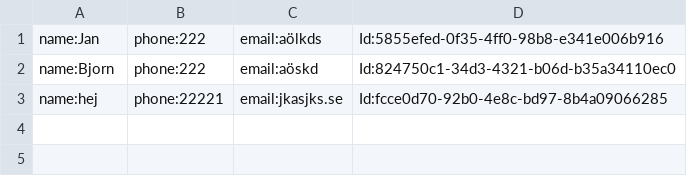
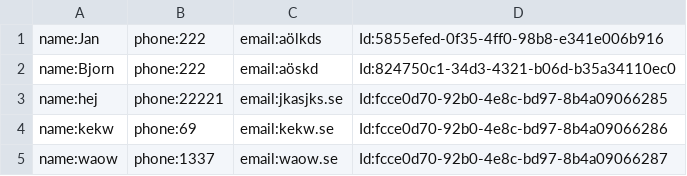
Before and after one commit to gabbigit/MJU22_OPC_Projekt_Gym_Databas, a CSV file: Gym Booking Manager/bin/Debug/net6.0/GymDB/storage/customer.csv, drawn as a sheet.

Commit message:
Added 5 examples of each User (Customer, Staff, Admin, Service) into the .csv

```diff
--- a/Gym Booking Manager/bin/Debug/net6.0/GymDB/storage/customer.csv
+++ b/Gym Booking Manager/bin/Debug/net6.0/GymDB/storage/customer.csv
@@ -3 +3,3 @@ name:Bjorn,phone:222,email:aöskd,Id:824750c1-34d3-4321-b06d-b35a34110ec0
 name:hej,phone:22221,email:jkasjks.se,Id:fcce0d70-92b0-4e8c-bd97-8b4a09066285
+name:kekw,phone:69,email:kekw.se,Id:fcce0d70-92b0-4e8c-bd97-8b4a09066286
+name:waow,phone:1337,email:waow.se,Id:fcce0d70-92b0-4e8c-bd97-8b4a09066287
```
Also changed, not shown: 3 other files.
